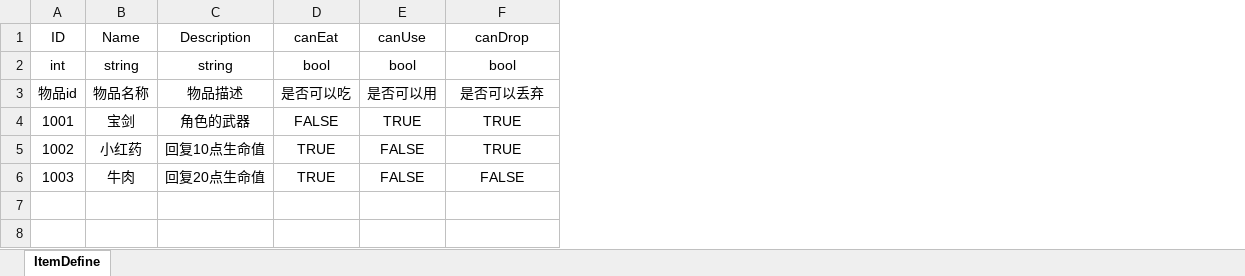
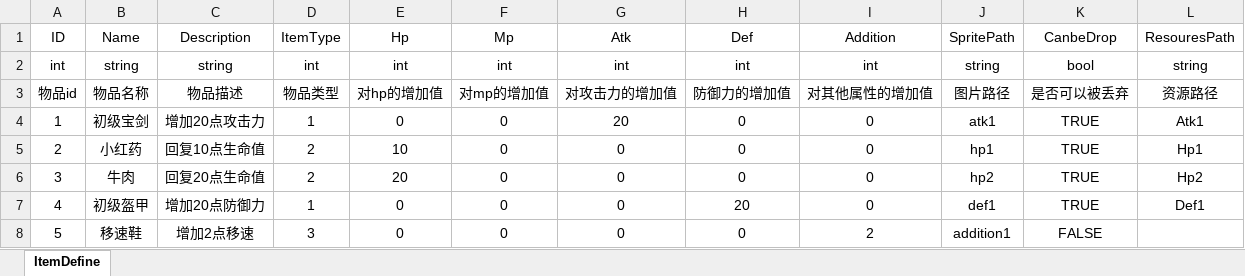
Before and after one commit to lovecode8/MMORPG_GAME_SERVER, an Excel workbook: MMORPG_SERVER/Data/Excel/ItemDefine.xlsx, sheet ItemDefine, drawn as a sheet; values as stored, in another font and other column widths than the file's, no borders; removed rows and columns are numbered as before the commit, all else as after; the diff names each change by its address in the sheet, - before the commit and + after, or states it on an @@ line.

```diff
--- a/MMORPG_SERVER/Data/Excel/ItemDefine.xlsx (sheet ItemDefine)
+++ b/MMORPG_SERVER/Data/Excel/ItemDefine.xlsx (sheet ItemDefine)
-column D, rows 1-3: canEat | bool | 是否可以吃; rows 5-6: TRUE | TRUE
-column E, rows 1-3: canUse | bool | 是否可以用; rows 5-6: FALSE | FALSE
+column D, rows 1-3: ItemType | int | 物品类型; rows 5-6: 2 | 2
+column E, rows 1-3: Hp | int | 对hp的增加值; rows 5-6: 10 | 20
+column F, rows 1-3: Mp | int | 对mp的增加值; rows 5-6: 0 | 0
+column G, rows 1-3: Atk | int | 对攻击力的增加值; rows 5-6: 0 | 0
+column H, rows 1-3: Def | int | 防御力的增加值; rows 5-6: 0 | 0
+column I, rows 1-3: Addition | int | 对其他属性的增加值; rows 5-6: 0 | 0
+column J, rows 1-3: SpritePath | string | 图片路径; rows 5-6: hp1 | hp2
+column L, rows 1-3: ResouresPath | string | 资源路径; rows 5-6: Hp1 | Hp2
-K1: canDrop
+K1: CanbeDrop
-K3: 是否可以丢弃
+K3: 是否可以被丢弃
-row 4: 1001 | 宝剑 | 角色的武器 | FALSE | TRUE | TRUE
+row 4: 1 | 初级宝剑 | 增加20点攻击力 | 1 | 0 | 0 | 20 | 0 | 0 | atk1 | TRUE | Atk1
-A5: 1002
+A5: 2
-A6: 1003
+A6: 3
-K6: FALSE
+K6: TRUE
+row 7: 4 | 初级盔甲 | 增加20点防御力 | 1 | 0 | 0 | 0 | 20 | 0 | def1 | TRUE | Def1
+row 8: 5 | 移速鞋 | 增加2点移速 | 3 | 0 | 0 | 0 | 0 | 2 | addition1 | FALSE
```
Also changed, not shown: 22 other files.
